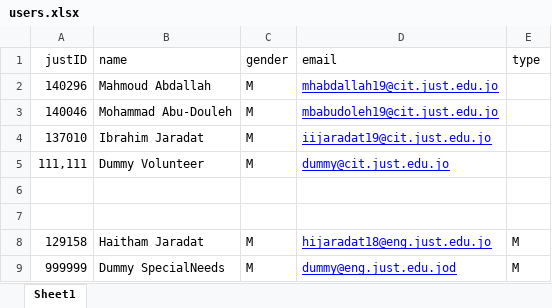
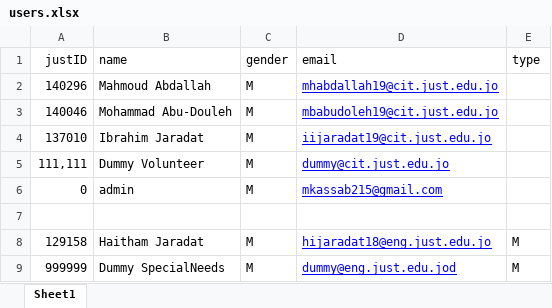
Before and after one commit to fattymango/Together-backend, an Excel workbook: user/static/users.xlsx, sheet Sheet1, drawn as a sheet; values as stored, in another font and other column widths than the file's, no borders; the diff names each change by its address in the sheet, - before the commit and + after, or states it on an @@ line.

Commit message:
fixing dashboard

```diff
--- a/user/static/users.xlsx (sheet Sheet1)
+++ b/user/static/users.xlsx (sheet Sheet1)
-row 6: (empty)
+row 6: 0 | admin | M | mkassab215@gmail.com
```
